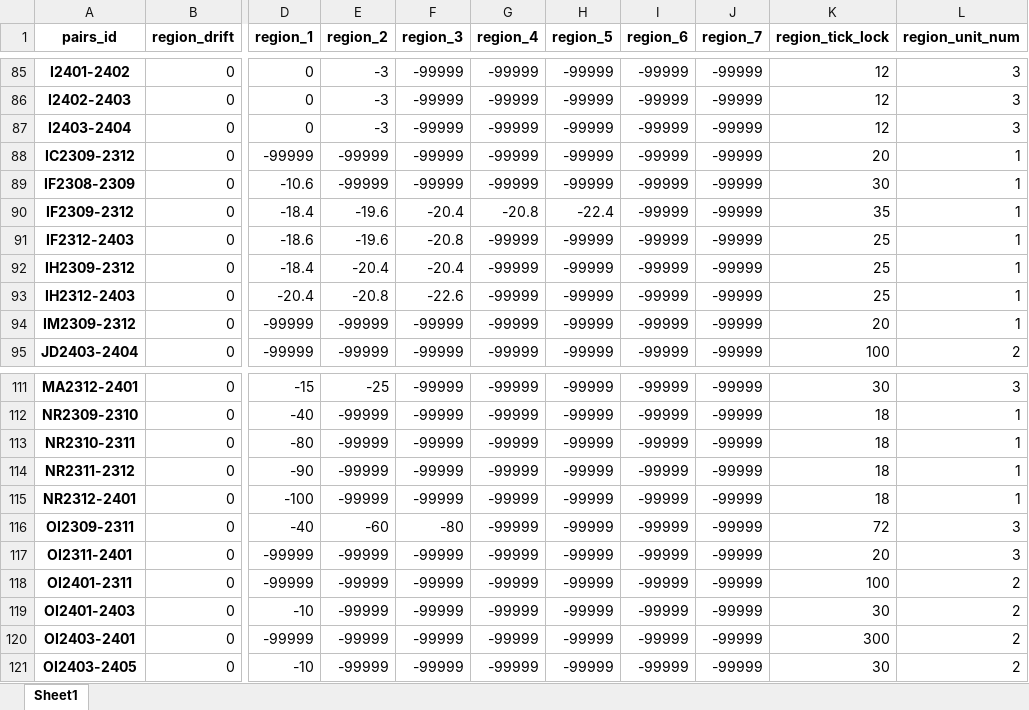
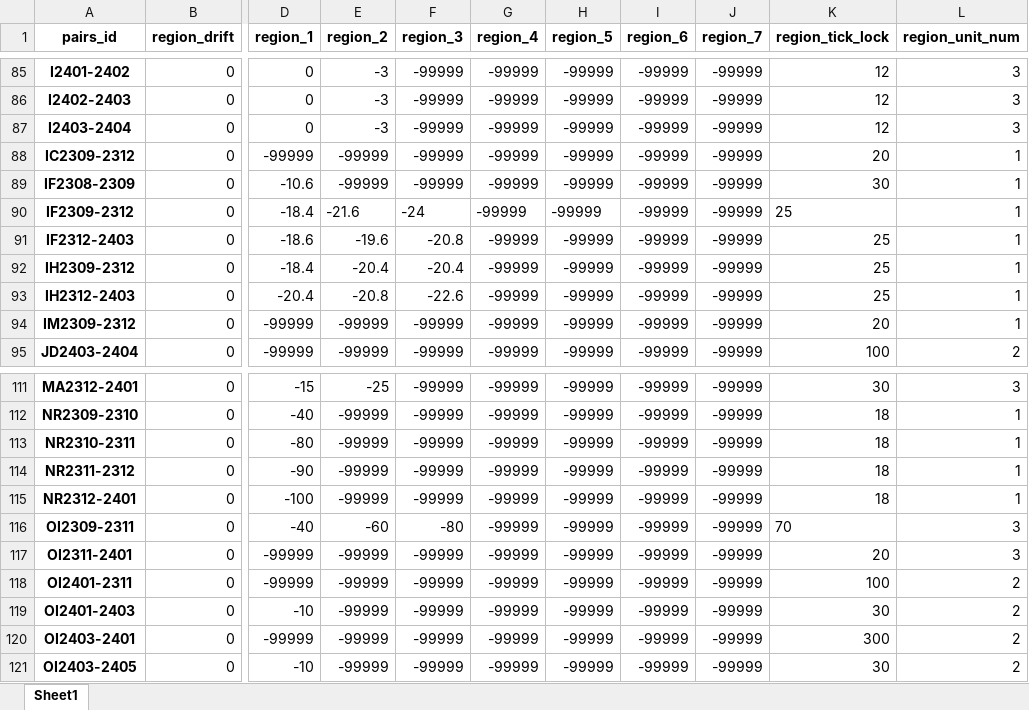
Before and after one commit to qihaiqianqiu/CTA_UI, an Excel workbook: info/region_info.xlsx, sheet Sheet1, drawn as a sheet; only a part is shown, gaps mark what is left out; values as stored, in another font and other column widths than the file's, no borders; the diff names each change by its address in the sheet, - before the commit and + after, or states it on an @@ line.

```diff
--- a/info/region_info.xlsx (sheet Sheet1)
+++ b/info/region_info.xlsx (sheet Sheet1)
-E90 (region_2): -19.6
+E90 (region_2): -21.6
-F90 (region_3): -20.4
+F90 (region_3): -24
-G90 (region_4): -20.8
+G90 (region_4): -99999
-H90 (region_5): -22.4
+H90 (region_5): -99999
-K90 (region_tick_lock): 35
+K90 (region_tick_lock): 25
-K116 (region_tick_lock): 72
+K116 (region_tick_lock): 70
```
Also changed, not shown: info/account_info.xlsx, 14 other files.
